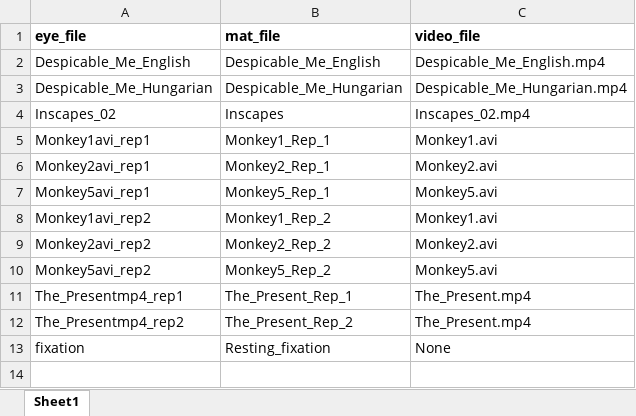
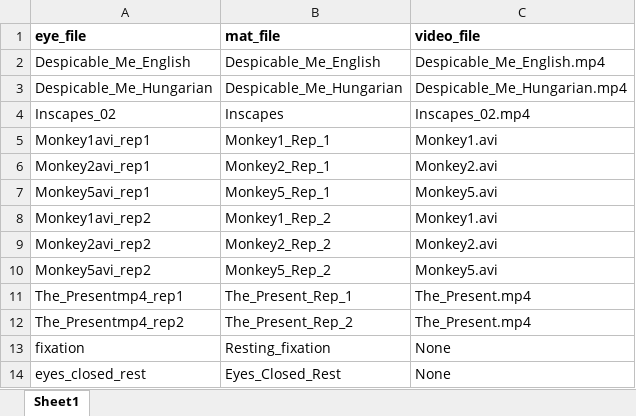
Before and after one commit to MaxNentwich/varx_demo, an Excel workbook: scripts/data_prep/organize/file_names.xlsx, sheet Sheet1, drawn as a sheet; values as stored, in another font and other column widths than the file's, no borders; the diff names each change by its address in the sheet, - before the commit and + after, or states it on an @@ line.

```diff
--- a/scripts/data_prep/organize/file_names.xlsx (sheet Sheet1)
+++ b/scripts/data_prep/organize/file_names.xlsx (sheet Sheet1)
+row 14: eyes_closed_rest | Eyes_Closed_Rest | None
```
Also changed, not shown: 31 other files.
